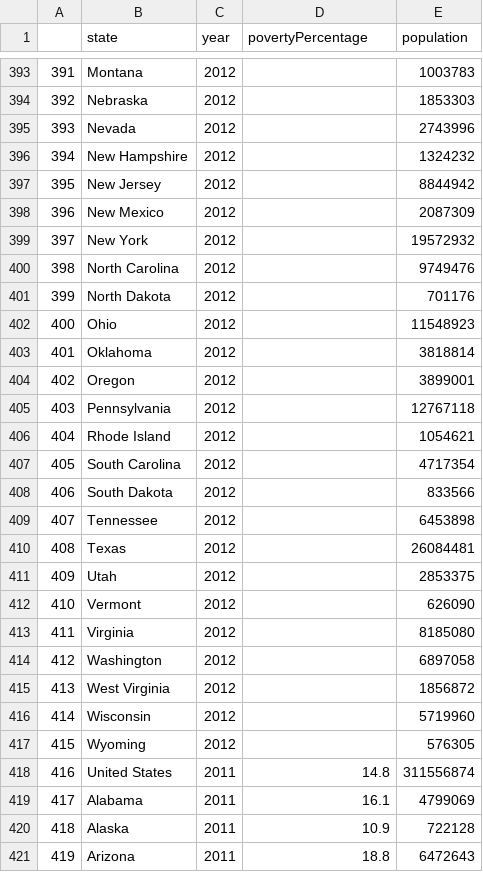
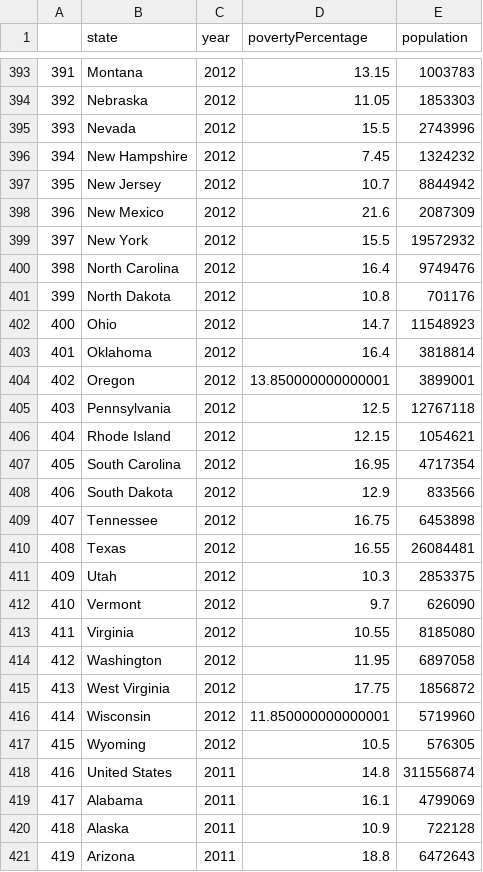
Before and after one commit to irenedovichi/DM-project, a CSV file: poverty.csv, drawn as a sheet; only a part is shown, gaps mark what is left out; the diff covers the shown part only.

```diff
--- a/poverty.csv
+++ b/poverty.csv
@@ -393,26 +393,26 @@
-391,Montana,2012,,1003783
-392,Nebraska,2012,,1853303
-393,Nevada,2012,,2743996
-394,New Hampshire,2012,,1324232
-395,New Jersey,2012,,8844942
-396,New Mexico,2012,,2087309
-397,New York,2012,,19572932
-398,North Carolina,2012,,9749476
-399,North Dakota,2012,,701176
-400,Ohio,2012,,11548923
-401,Oklahoma,2012,,3818814
-402,Oregon,2012,,3899001
-403,Pennsylvania,2012,,12767118
-404,Rhode Island,2012,,1054621
-405,South Carolina,2012,,4717354
-406,South Dakota,2012,,833566
-407,Tennessee,2012,,6453898
-408,Texas,2012,,26084481
-409,Utah,2012,,2853375
-410,Vermont,2012,,626090
-411,Virginia,2012,,8185080
-412,Washington,2012,,6897058
-413,West Virginia,2012,,1856872
-414,Wisconsin,2012,,5719960
-415,Wyoming,2012,,576305
+391,Montana,2012,13.15,1003783
+392,Nebraska,2012,11.05,1853303
+393,Nevada,2012,15.5,2743996
+394,New Hampshire,2012,7.45,1324232
+395,New Jersey,2012,10.7,8844942
+396,New Mexico,2012,21.6,2087309
+397,New York,2012,15.5,19572932
+398,North Carolina,2012,16.4,9749476
+399,North Dakota,2012,10.8,701176
+400,Ohio,2012,14.7,11548923
+401,Oklahoma,2012,16.4,3818814
+402,Oregon,2012,13.850000000000001,3899001
+403,Pennsylvania,2012,12.5,12767118
+404,Rhode Island,2012,12.15,1054621
+405,South Carolina,2012,16.95,4717354
+406,South Dakota,2012,12.9,833566
+407,Tennessee,2012,16.75,6453898
+408,Texas,2012,16.55,26084481
+409,Utah,2012,10.3,2853375
+410,Vermont,2012,9.7,626090
+411,Virginia,2012,10.55,8185080
+412,Washington,2012,11.95,6897058
+413,West Virginia,2012,17.75,1856872
+414,Wisconsin,2012,11.850000000000001,5719960
+415,Wyoming,2012,10.5,576305
 416,United States,2011,14.8,311556874
```
Also changed, not shown: 27 edited cells elsewhere in this file, 5 other files.
